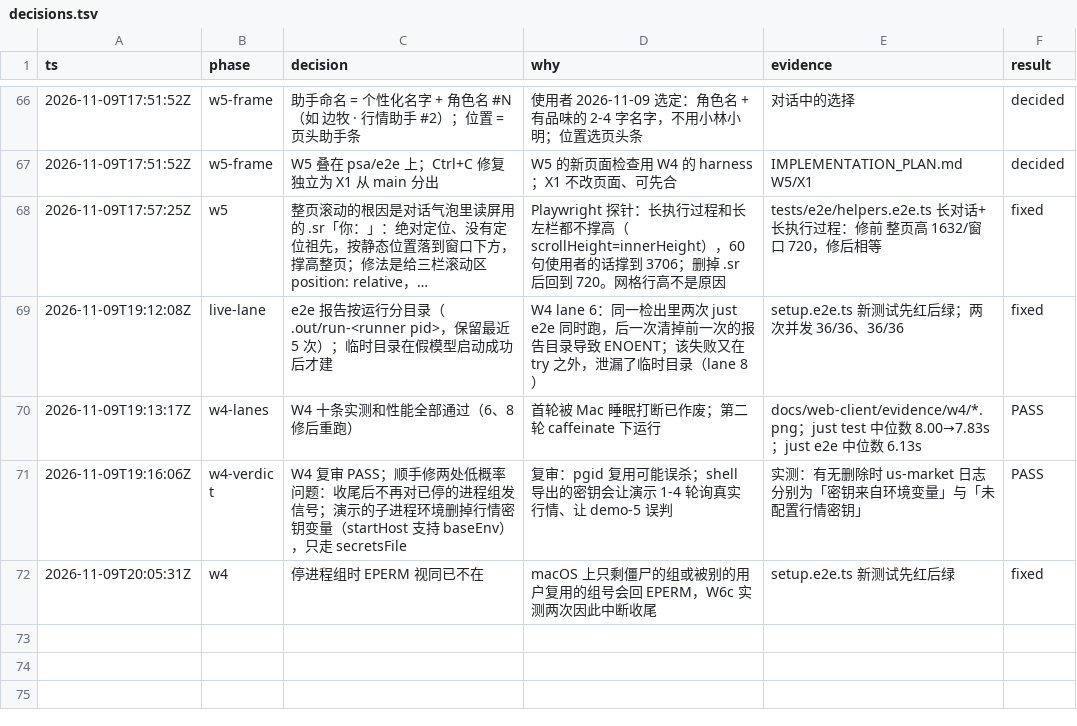
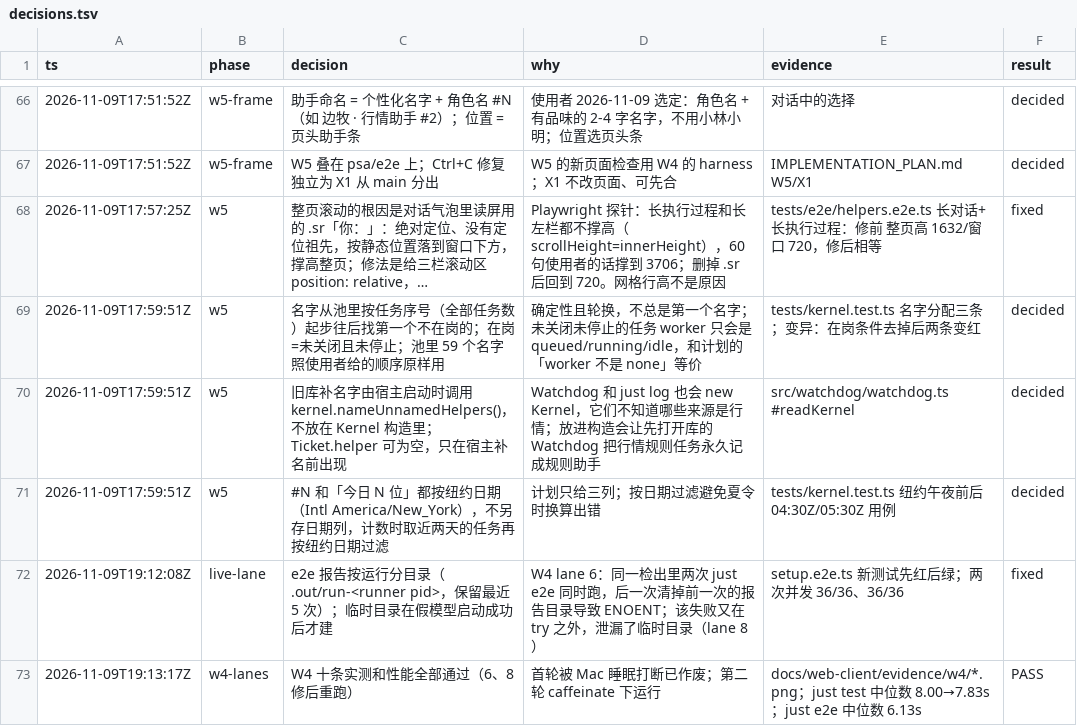
Before and after one commit to aicoder2048/pi-super-agent, a TSV file: docs/web-client/decisions.tsv, drawn as a sheet; only a part is shown, gaps mark what is left out; the shorter side is filled out with more unchanged rows; long unchanged cells end in …; the diff names each change by its address in the sheet, - before the commit and + after, or states it on an @@ line.

```diff
--- a/docs/web-client/decisions.tsv
+++ b/docs/web-client/decisions.tsv
+row 69: 2026-11-09T17:59:51Z | w5 | 名字从池里按任务序号（全部任务数）起步往后找第一个不在岗的；在岗=未关闭且未停止；池里 59 个名字照使用者给的顺序原样用 | 确定性且轮换，不总是第一个名字；未关闭未停止的任务 worker 只会是 queued/running/idle，和计划的「worker 不是 none」等价 | tests/kernel.test.ts 名字分配三条；变异：在岗条件去掉后两条变红 | decided
+row 70: 2026-11-09T17:59:51Z | w5 | 旧库补名字由宿主启动时调用 kernel.nameUnnamedHelpers()，不放在 Kernel 构造里；Ticket.helper 可为空，只在宿主补名前出现 | Watchdog 和 just log 也会 new Kernel，它们不知道哪些来源是行情；放进构造会让先打开库的 Watchdog 把行情规则任务永久记成规则助手 | src/watchdog/watchdog.ts #readKernel | decided
+row 71: 2026-11-09T17:59:51Z | w5 | #N 和「今日 N 位」都按纽约日期（Intl America/New_York），不另存日期列，计数时取近两天的任务再按纽约日期过滤 | 计划只给三列；按日期过滤避免夏令时换算出错 | tests/kernel.test.ts 纽约午夜前后 04:30Z/05:30Z 用例 | decided
```
Also changed, not shown: 5 other files.
